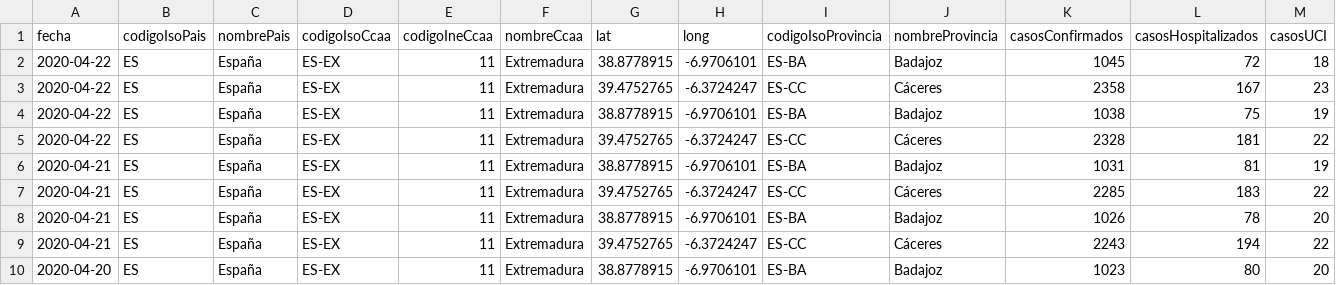
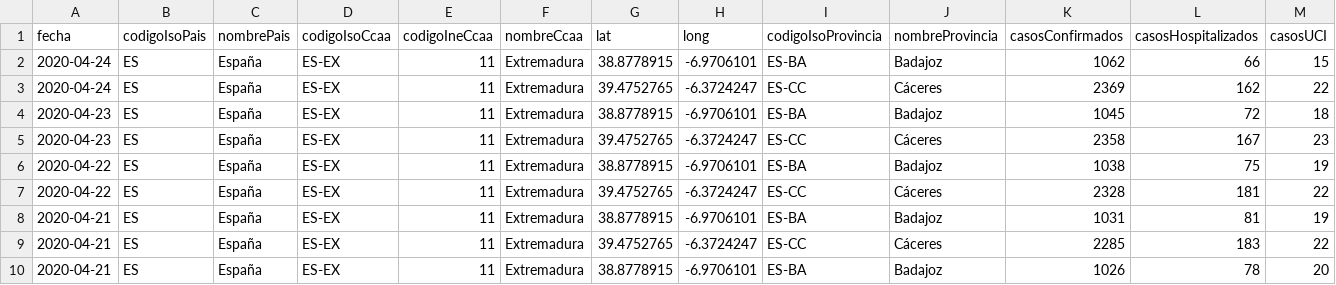
Before and after one commit to Secuoyas-Experience/covid-19-es, a CSV file: datos-comunidades-csv/covid-19-ES-EX-DatosCasos.csv, drawn as a sheet; only a part is shown; the shorter side is filled out with more unchanged rows; addresses are those after the commit; rows hold the shown columns only; the diff names each change by its address in the sheet, - before the commit and + after, or states it on an @@ line.

```diff
--- a/datos-comunidades-csv/covid-19-ES-EX-DatosCasos.csv
+++ b/datos-comunidades-csv/covid-19-ES-EX-DatosCasos.csv
+row 2: 2020-04-24 | ES | España | ES-EX | 11 | Extremadura | 38.8778915 | -6.9706101 | ES-BA | Badajoz | 1062 | 66 | 15
+row 3: 2020-04-24 | ES | España | ES-EX | 11 | Extremadura | 39.4752765 | -6.3724247 | ES-CC | Cáceres | 2369 | 162 | 22
-A4:A5 (fecha): 2020-04-22
+A4:A5 (fecha): 2020-04-23
```
Also changed, not shown: datos-comunidades-csv/covid-19-ES-AR-DatosCasos.csv, datos-comunidades-csv/covid-19-ES-CCAA-DatosCasos.csv, 6 other files.
